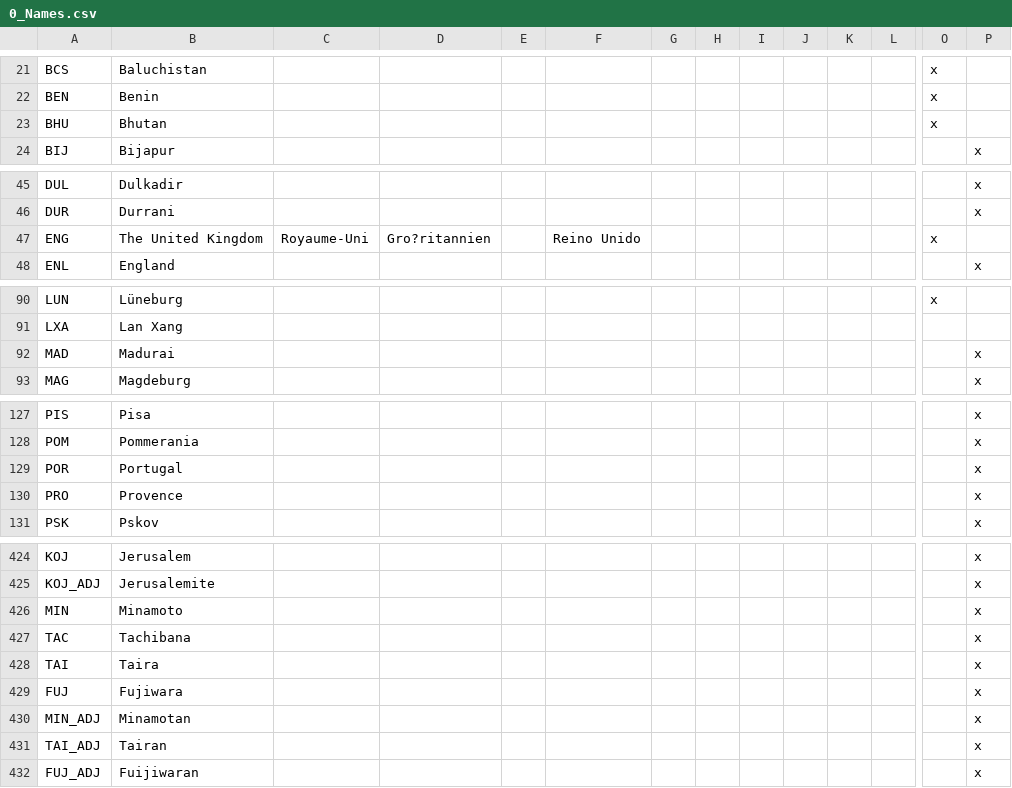
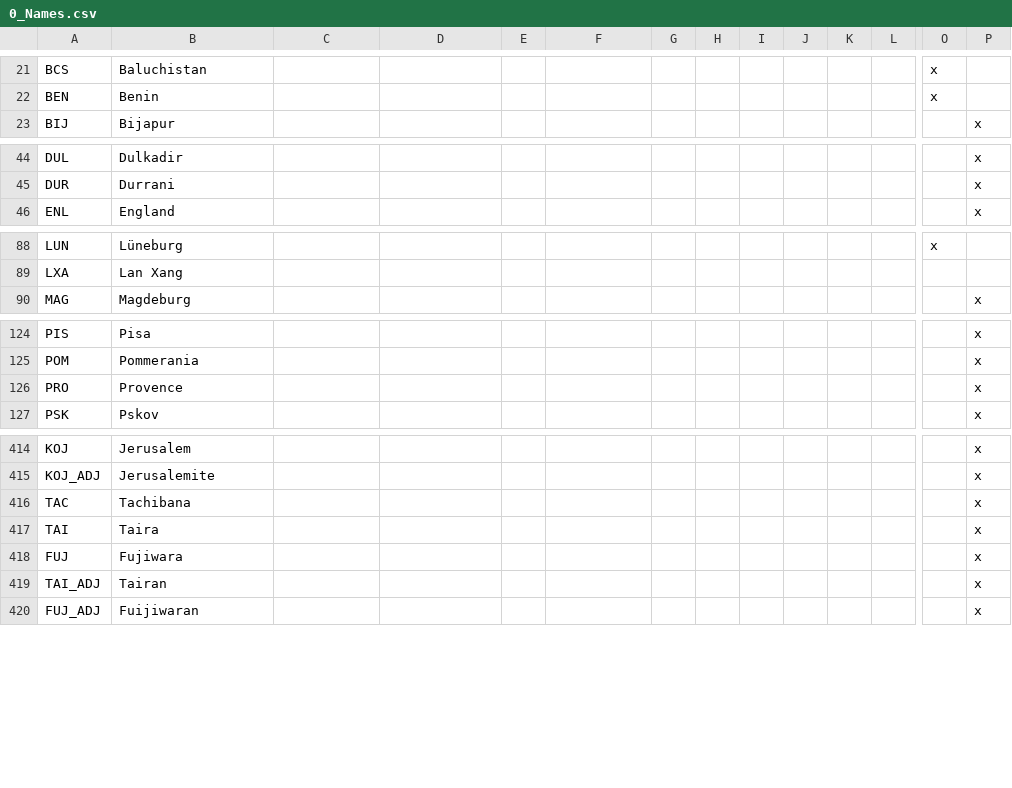
Before and after one commit to ParadoxGameConverters/paradoxGameConverters, a CSV file: EU4toV2/Data_Files/localisation/0_Names.csv, drawn as a sheet; only a part is shown, gaps mark what is left out; rows hold the shown columns only; the diff covers the shown part only; the diff names each change by its address in the sheet, - before the commit and + after, or states it on an @@ line.

```diff
--- a/EU4toV2/Data_Files/localisation/0_Names.csv
+++ b/EU4toV2/Data_Files/localisation/0_Names.csv
-row 23: BHU | Bhutan |  |  |  |  |  |  |  |  |  |  | x
-row 47: ENG | The United Kingdom | Royaume-Uni | Gro?ritannien |  | Reino Unido |  |  |  |  |  |  | x
-row 92: MAD | Madurai |  |  |  |  |  |  |  |  |  |  |  | x
-row 129: POR | Portugal |  |  |  |  |  |  |  |  |  |  |  | x
-row 426: MIN | Minamoto |  |  |  |  |  |  |  |  |  |  |  | x
-row 430: MIN_ADJ | Minamotan |  |  |  |  |  |  |  |  |  |  |  | x
```
Also changed, not shown: 6 removed rows elsewhere in this file, EU4toV2/Data_Files/localisation/0_Cultures.csv, EU4toV2/Data_Files/localisation/0_Religions.csv, 6 other files.
